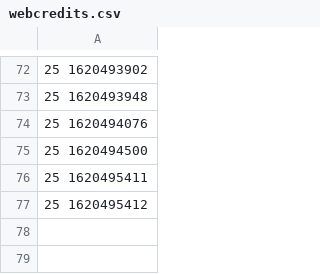
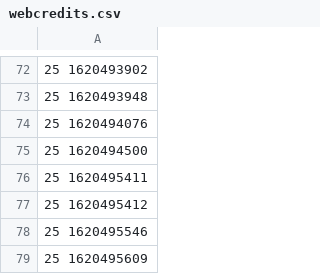
Before and after one commit to melvincarvalho/chores, a CSV file: webcredits/webcredits.csv, drawn as a sheet; only a part is shown, gaps mark what is left out.

Commit message:
webcredits

```diff
--- a/webcredits/webcredits.csv
+++ b/webcredits/webcredits.csv
@@ -77 +77,3 @@
 25 1620495412
+25 1620495546
+25 1620495609
```
Also changed, not shown: 1 other file.
